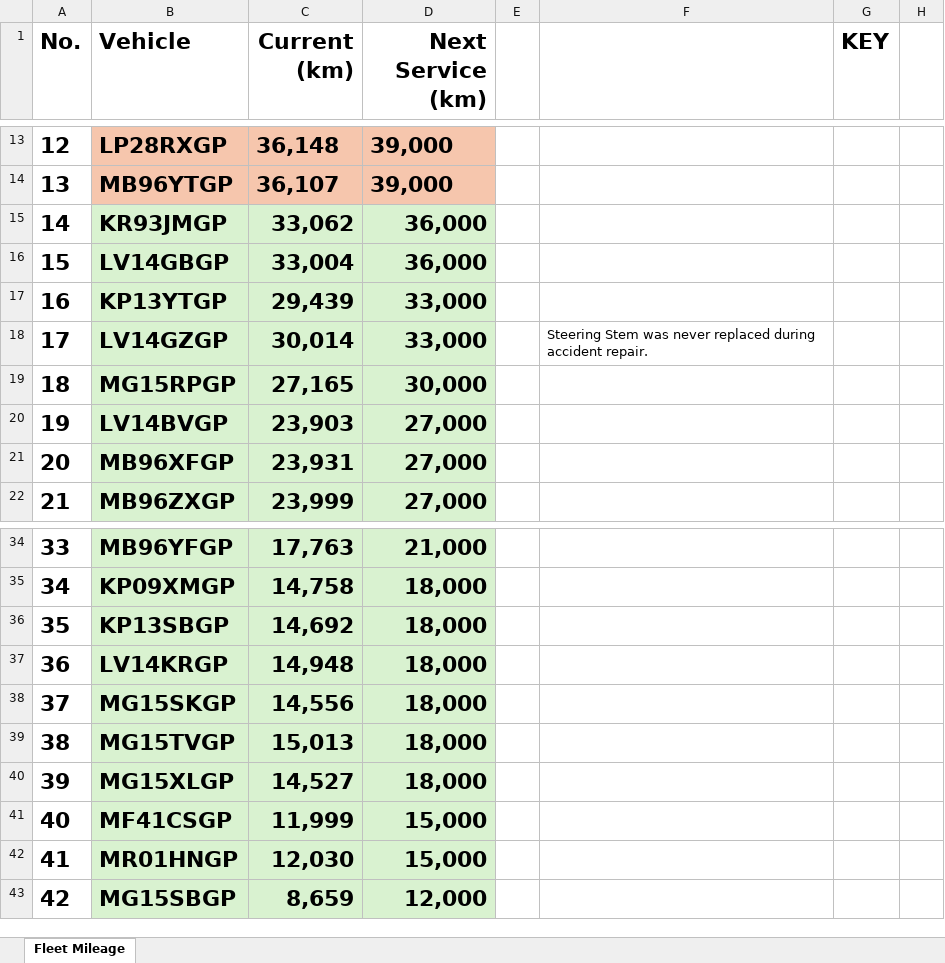
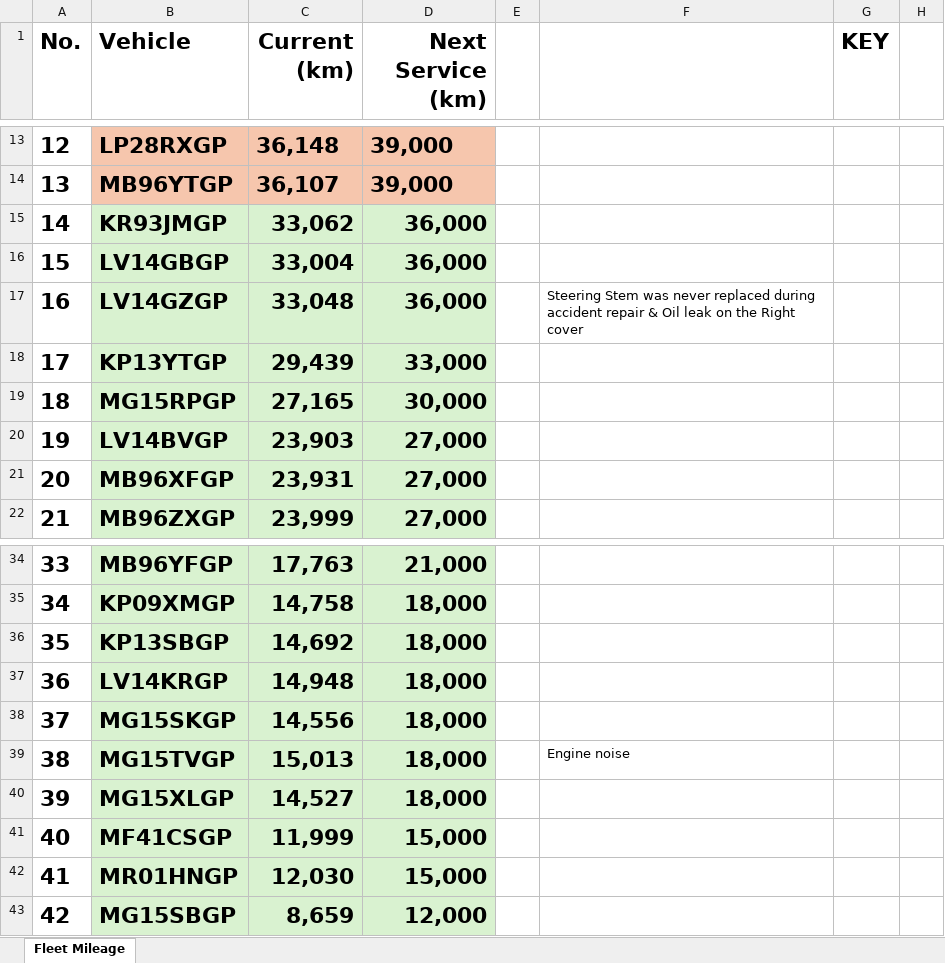
Before and after one commit to cloudlint/MobilityFleet, an Excel workbook: Fleet Mileage.xlsx, sheet Fleet Mileage, drawn as a sheet; only a part is shown, gaps mark what is left out; values as stored, in another font and other column widths than the file's, no borders; the diff names each change by its address in the sheet, - before the commit and + after, or states it on an @@ line.

```diff
--- a/Fleet Mileage.xlsx (sheet Fleet Mileage)
+++ b/Fleet Mileage.xlsx (sheet Fleet Mileage)
-B17 (Vehicle): KP13YTGP
+B17 (Vehicle): LV14GZGP
-C17 (Current (km)): 29,439
+C17 (Current (km)): 33,048
-D17 (Next Service (km)): 33,000
+D17 (Next Service (km)): 36,000
-F17: (empty)
+F17: Steering Stem was never replaced during accident repair & Oil leak on the Right cover
-B18 (Vehicle): LV14GZGP
+B18 (Vehicle): KP13YTGP
-C18 (Current (km)): 30,014
+C18 (Current (km)): 29,439
-F18: Steering Stem was never replaced during accident repair.
+F18: (empty)
-F39: (empty)
+F39: Engine noise
```
Also changed, not shown: 1 other file.
